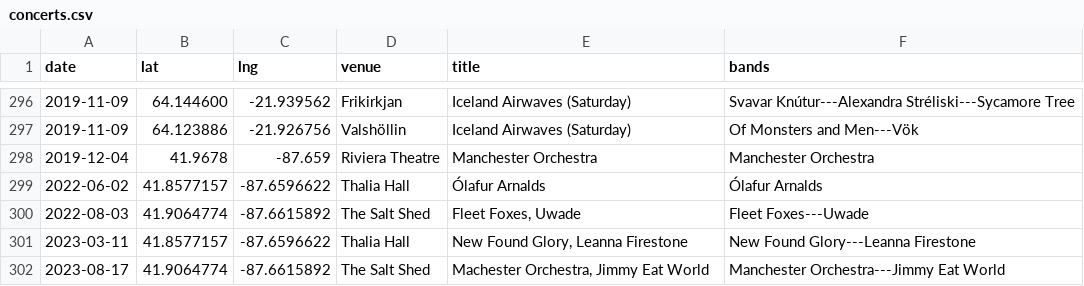
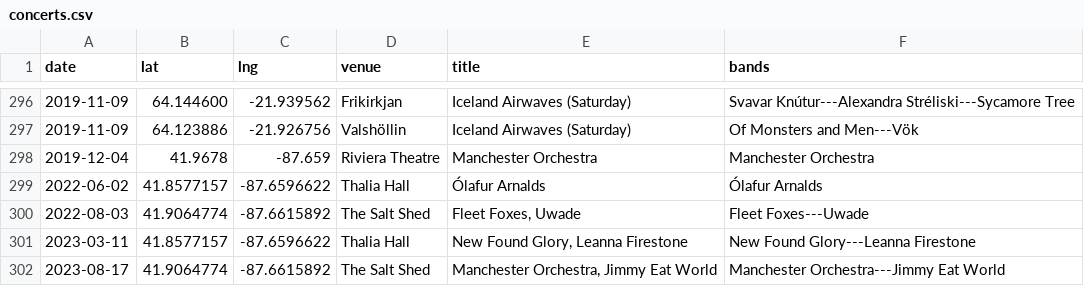
Before and after one commit to zackgilbert/concerts, a CSV file: concerts.csv, drawn as a sheet; only a part is shown, gaps mark what is left out.

Commit message:
Fix typo in concerts.csv

```diff
--- a/concerts.csv
+++ b/concerts.csv
@@ -301,2 +301,2 @@ date,lat,lng,venue,title,bands
 2023-03-11,41.8577157,-87.6596622,"Thalia Hall","New Found Glory, Leanna Firestone","New Found Glory---Leanna Firestone"
-2023-08-17,41.9064774,-87.6615892,"The Salt Shed","Machester Orchestra, Jimmy Eat World","Manchester Orchestra---Jimmy Eat World"
+2023-08-17,41.9064774,-87.6615892,"The Salt Shed","Manchester Orchestra, Jimmy Eat World","Manchester Orchestra---Jimmy Eat World"
```
